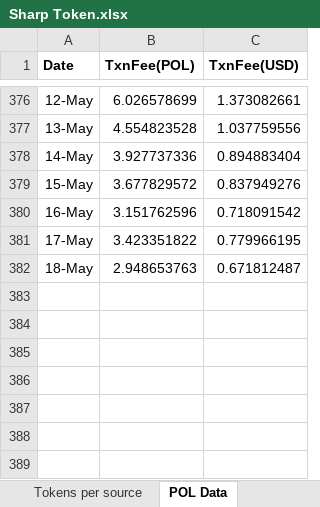
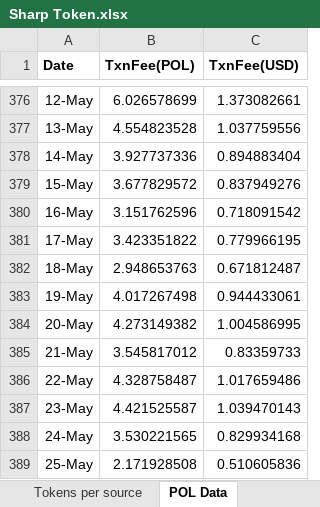
Before and after one commit to Rohit-Gupta-Web3/Sharp-Reports-AllTime, an Excel workbook: Sharp Token.xlsx, sheet POL Data, drawn as a sheet; only a part is shown, gaps mark what is left out; values as stored, in another font and other column widths than the file's, no borders; the diff names each change by its address in the sheet, - before the commit and + after, or states it on an @@ line.

```diff
--- a/Sharp Token.xlsx (sheet POL Data)
+++ b/Sharp Token.xlsx (sheet POL Data)
+row 383: 19-May | 4.017267498 | 0.944433061
+row 384: 20-May | 4.273149382 | 1.004586995
+row 385: 21-May | 3.545817012 | 0.83359733
+row 386: 22-May | 4.328758487 | 1.017659486
+row 387: 23-May | 4.421525587 | 1.039470143
+row 388: 24-May | 3.530221565 | 0.829934168
+row 389: 25-May | 2.171928508 | 0.510605836
```
Also changed, not shown: sheet Referrals, sheet Tokens per source, sheet Wallets Created, sheet Summary, formulas that keep their value.
